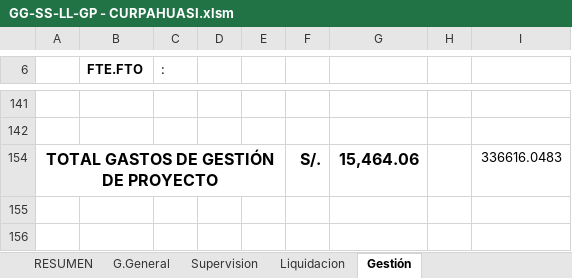
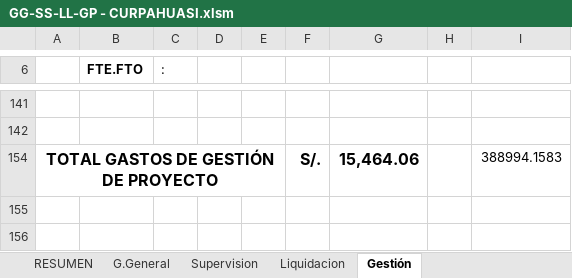
Before and after one commit to ORFEI-GRAP/IOARR0004, an Excel workbook: 7.0 DESAGREGADO DE GASTOS/GG-SS-LL-GP - CURPAHUASI.xlsm, sheet Gestión, drawn as a sheet; only a part is shown, gaps mark what is left out; values as stored, in another font and other column widths than the file's, no borders; the diff names each change by its address in the sheet, - before the commit and + after, or states it on an @@ line.

```diff
--- a/7.0 DESAGREGADO DE GASTOS/GG-SS-LL-GP - CURPAHUASI.xlsm (sheet Gestión)
+++ b/7.0 DESAGREGADO DE GASTOS/GG-SS-LL-GP - CURPAHUASI.xlsm (sheet Gestión)
-I154: 336616.0483
+I154: 388994.1583
```
Also changed, not shown: sheet RESUMEN, sheet Liquidacion, charts or pictures, 9.0 CRONOGRAMA/CRONOGRAMA- CURPAHUASI.xlsx, 3 other files.
